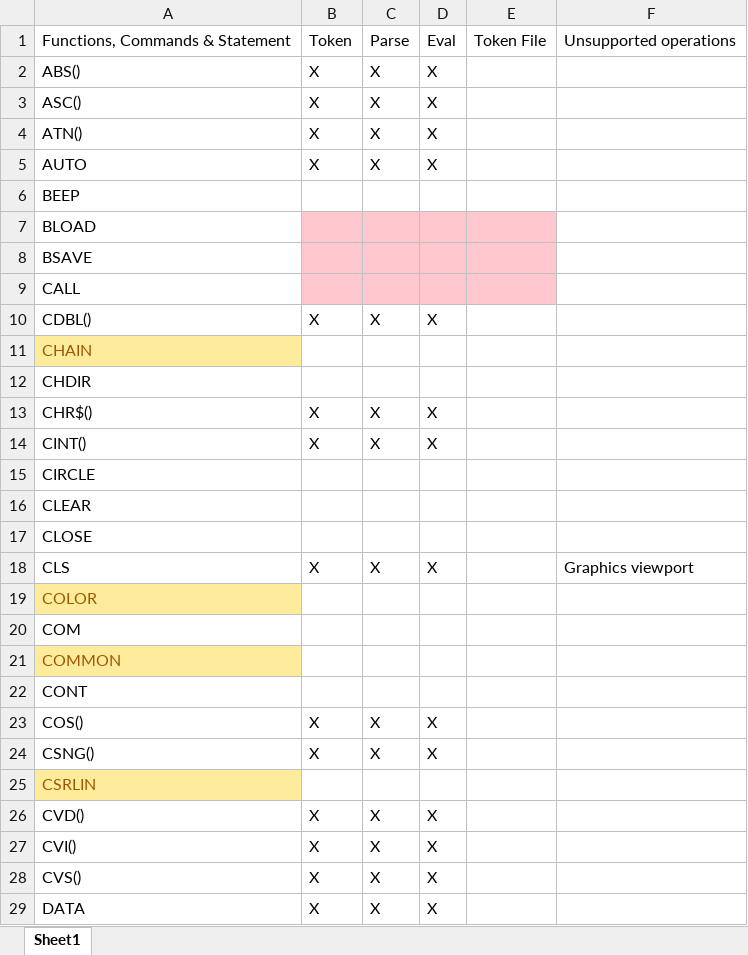
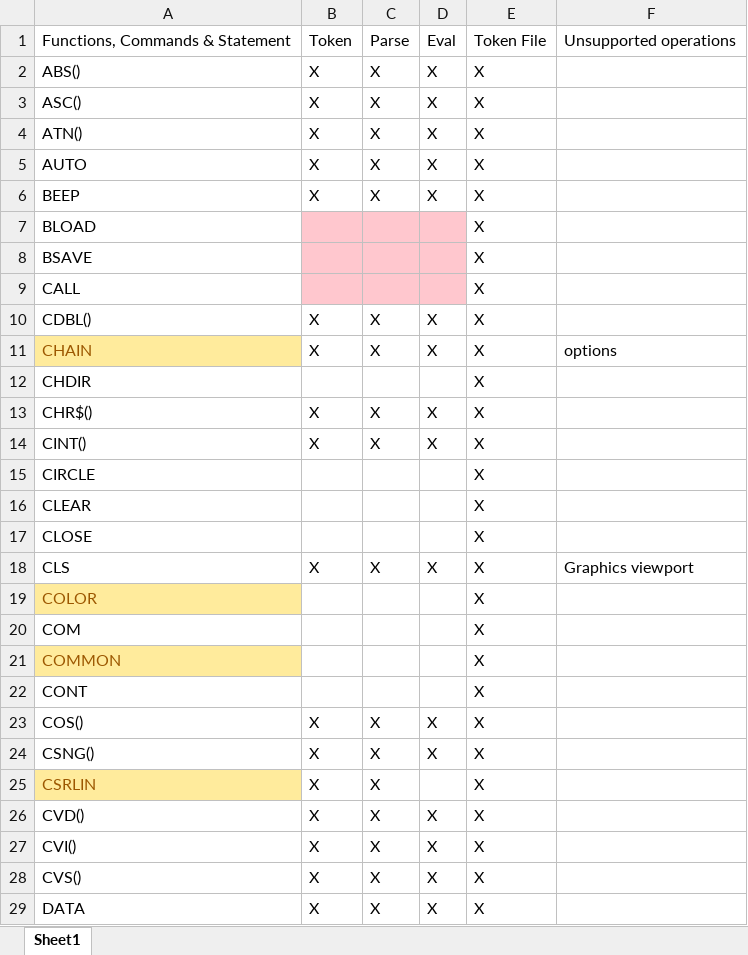
Before and after one commit to navionguy/basicwasm, an Excel workbook: Supported.xlsx, sheet Sheet1, drawn as a sheet; only a part is shown; values as stored, in another font and other column widths than the file's, no borders; the diff covers the shown part only; the diff names each change by its address in the sheet, - before the commit and + after, or states it on an @@ line.

```diff
--- a/Supported.xlsx (sheet Sheet1)
+++ b/Supported.xlsx (sheet Sheet1)
-E2:E29: (empty)
+E2:E29: X
-B6: (empty)
+B6: X
-C6: (empty)
+C6: X
-D6: (empty)
+D6: X
-E7:E9 fill: #FFC7CE
+E7:E9 fill: none
-B11: (empty)
+B11: X
-C11: (empty)
+C11: X
-D11: (empty)
+D11: X
-F11: (empty)
+F11: options
-B25: (empty)
+B25: X
-C25: (empty)
+C25: X
```
Also changed, not shown: 2 added rows, 2 removed rows, 158 edited cells and cell formats elsewhere in this sheet, 2 other files.
